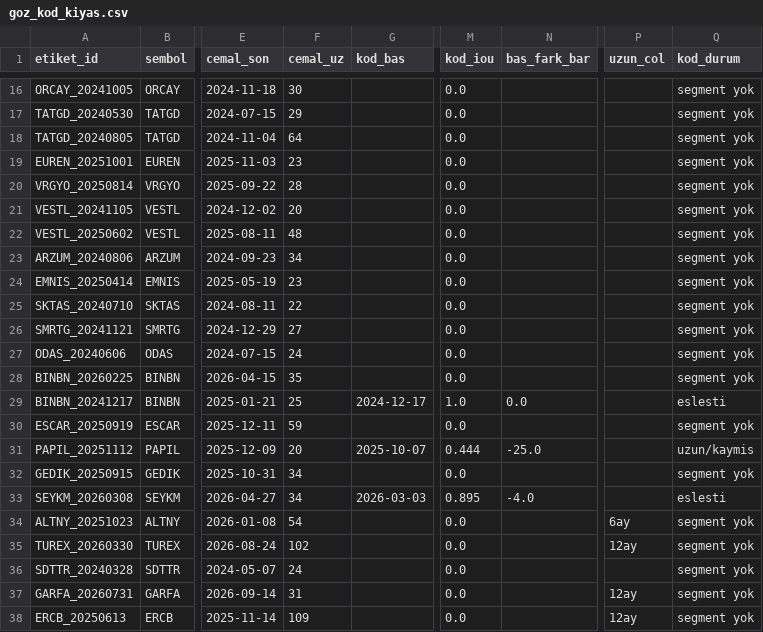
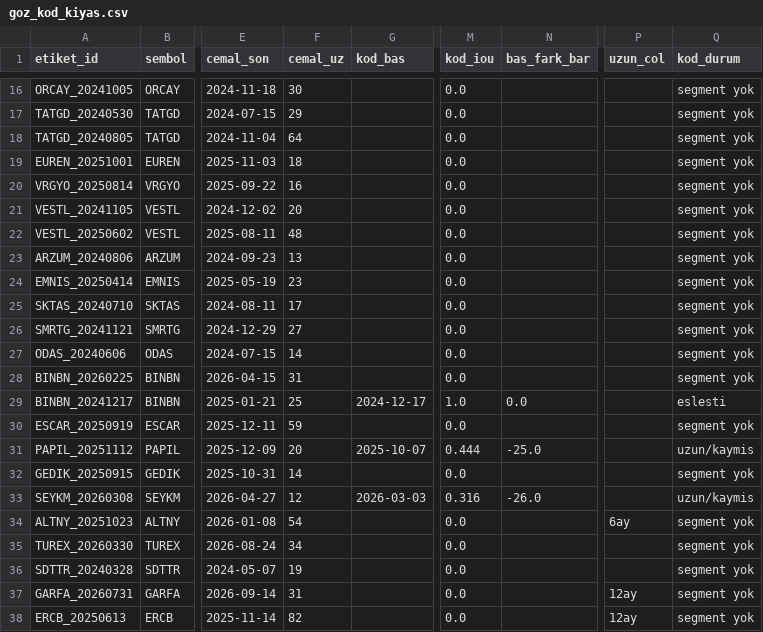
Before and after one commit to Cemalcelebi/col_yolu, a CSV file: goz_esle/goz_kod_kiyas.csv, drawn as a sheet; only a part is shown, gaps mark what is left out; the diff covers the shown part only; the diff names each change by its address in the sheet, - before the commit and + after, or states it on an @@ line.

```diff
--- a/goz_esle/goz_kod_kiyas.csv
+++ b/goz_esle/goz_kod_kiyas.csv
-F19 (cemal_uz): 23
+F19 (cemal_uz): 18
-F20 (cemal_uz): 28
+F20 (cemal_uz): 16
-F23 (cemal_uz): 34
+F23 (cemal_uz): 13
-F25 (cemal_uz): 22
+F25 (cemal_uz): 17
-F27 (cemal_uz): 24
+F27 (cemal_uz): 14
-F28 (cemal_uz): 35
+F28 (cemal_uz): 31
-F32 (cemal_uz): 34
+F32 (cemal_uz): 14
-F33 (cemal_uz): 34
+F33 (cemal_uz): 12
-M33 (kod_iou): 0.895
+M33 (kod_iou): 0.316
-N33 (bas_fark_bar): -4.0
+N33 (bas_fark_bar): -26.0
-Q33 (kod_durum): eslesti
+Q33 (kod_durum): uzun/kaymis
-F35 (cemal_uz): 102
+F35 (cemal_uz): 34
-P35 (uzun_col): 12ay
+P35 (uzun_col): (empty)
-F36 (cemal_uz): 24
+F36 (cemal_uz): 19
-F38 (cemal_uz): 109
+F38 (cemal_uz): 82
```
Also changed, not shown: 27 edited cells elsewhere in this file, goz_esle/goz_metrik_tarama.csv, goz_esle/goz_model_katsayi.csv, 27 other files.
